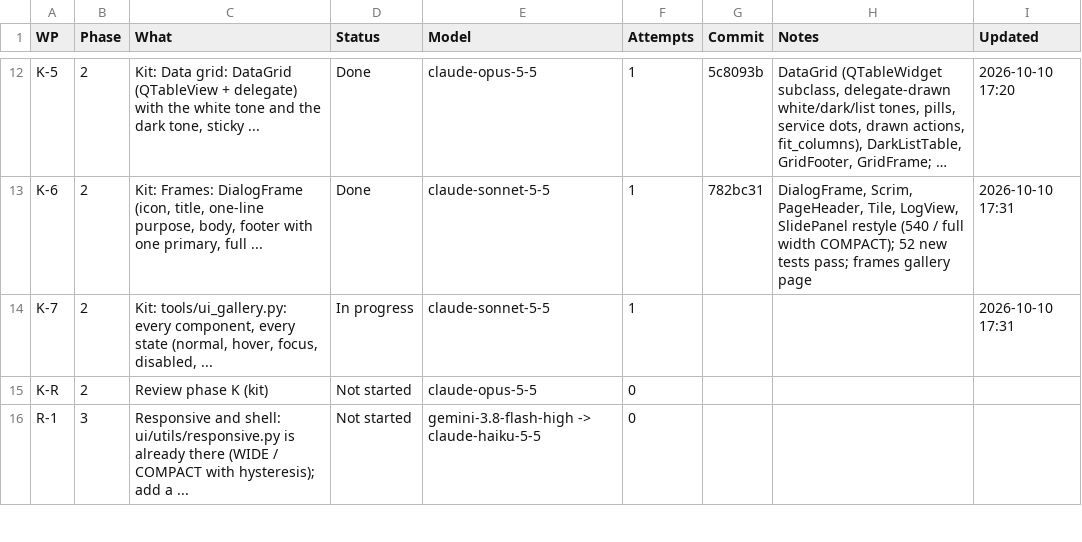
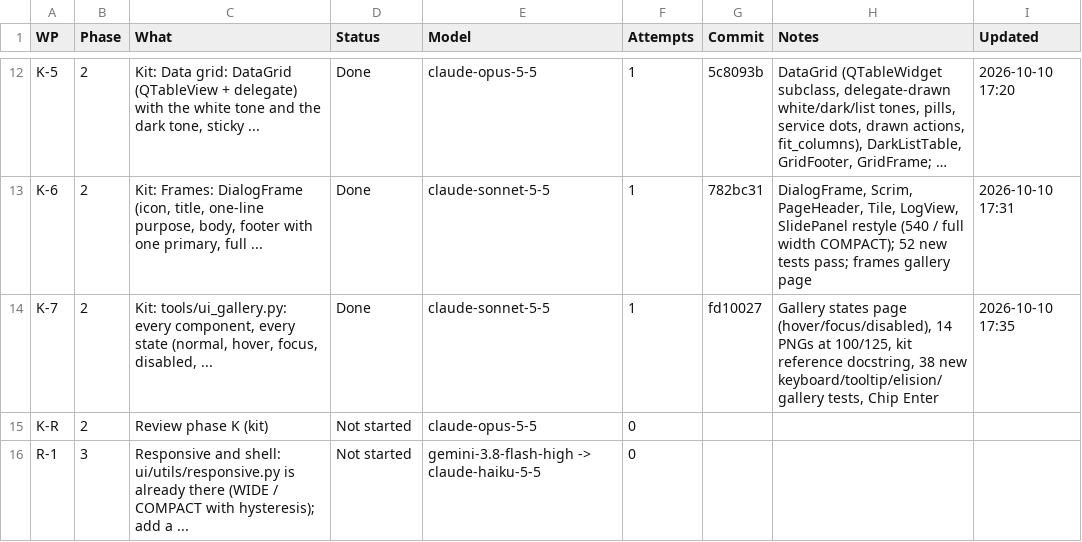
Before and after one commit to NexCardel/Project_Sera, a CSV file: Mockups/overhaul/ui-overhaul-status.csv, drawn as a sheet; only a part is shown, gaps mark what is left out; long unchanged cells end in …; the diff names each change by its address in the sheet, - before the commit and + after, or states it on an @@ line.

```diff
--- a/Mockups/overhaul/ui-overhaul-status.csv
+++ b/Mockups/overhaul/ui-overhaul-status.csv
-D14 (Status): In progress
+D14 (Status): Done
-G14 (Commit): (empty)
+G14 (Commit): fd10027
-H14 (Notes): (empty)
+H14 (Notes): Gallery states page (hover/focus/disabled), 14 PNGs at 100/125, kit reference docstring, 38 new keyboard/tooltip/elision/gallery tests, Chip Enter
-I14 (Updated): 2026-10-10 17:31
+I14 (Updated): 2026-10-10 17:35
```
